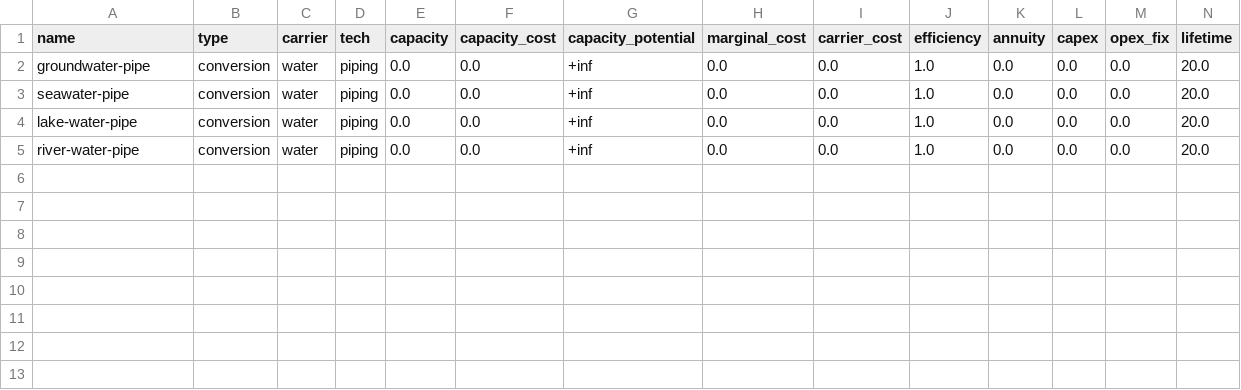
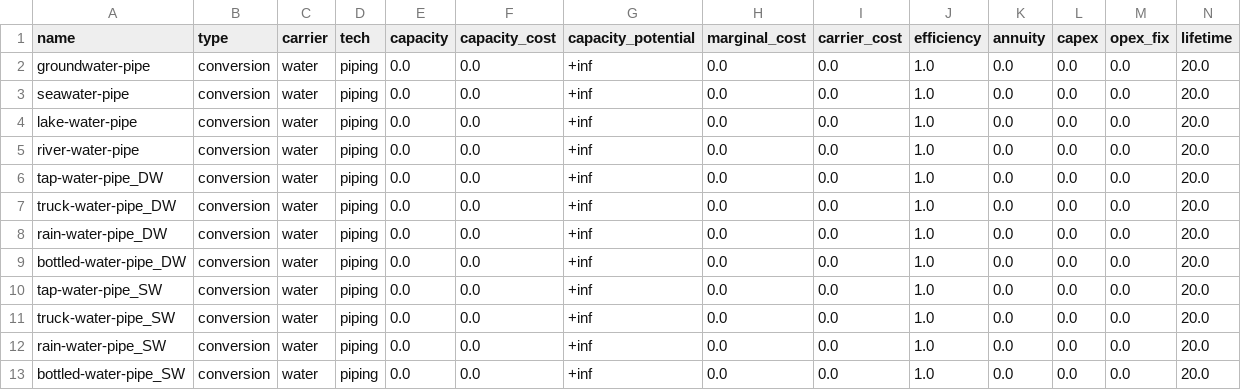
Before and after one commit to rl-institut/WEFEConfigurator, a CSV file: component_library/WIP_components/data/elements/water_pipes.csv, drawn as a sheet; only a part is shown; rows hold the shown columns only; the diff names each change by its address in the sheet, - before the commit and + after, or states it on an @@ line.

```diff
--- a/component_library/WIP_components/data/elements/water_pipes.csv
+++ b/component_library/WIP_components/data/elements/water_pipes.csv
+row 6: tap-water-pipe_DW | conversion | water | piping | 0.0 | 0.0 | +inf | 0.0 | 0.0 | 1.0 | 0.0 | 0.0 | 0.0 | 20.0
+row 7: truck-water-pipe_DW | conversion | water | piping | 0.0 | 0.0 | +inf | 0.0 | 0.0 | 1.0 | 0.0 | 0.0 | 0.0 | 20.0
+row 8: rain-water-pipe_DW | conversion | water | piping | 0.0 | 0.0 | +inf | 0.0 | 0.0 | 1.0 | 0.0 | 0.0 | 0.0 | 20.0
+row 9: bottled-water-pipe_DW | conversion | water | piping | 0.0 | 0.0 | +inf | 0.0 | 0.0 | 1.0 | 0.0 | 0.0 | 0.0 | 20.0
+row 10: tap-water-pipe_SW | conversion | water | piping | 0.0 | 0.0 | +inf | 0.0 | 0.0 | 1.0 | 0.0 | 0.0 | 0.0 | 20.0
+row 11: truck-water-pipe_SW | conversion | water | piping | 0.0 | 0.0 | +inf | 0.0 | 0.0 | 1.0 | 0.0 | 0.0 | 0.0 | 20.0
+row 12: rain-water-pipe_SW | conversion | water | piping | 0.0 | 0.0 | +inf | 0.0 | 0.0 | 1.0 | 0.0 | 0.0 | 0.0 | 20.0
+row 13: bottled-water-pipe_SW | conversion | water | piping | 0.0 | 0.0 | +inf | 0.0 | 0.0 | 1.0 | 0.0 | 0.0 | 0.0 | 20.0
```
Also changed, not shown: component_library/WIP_components/data/elements/bus.csv, component_library/WIP_components/data/elements/water_sources.csv, 2 other files.
